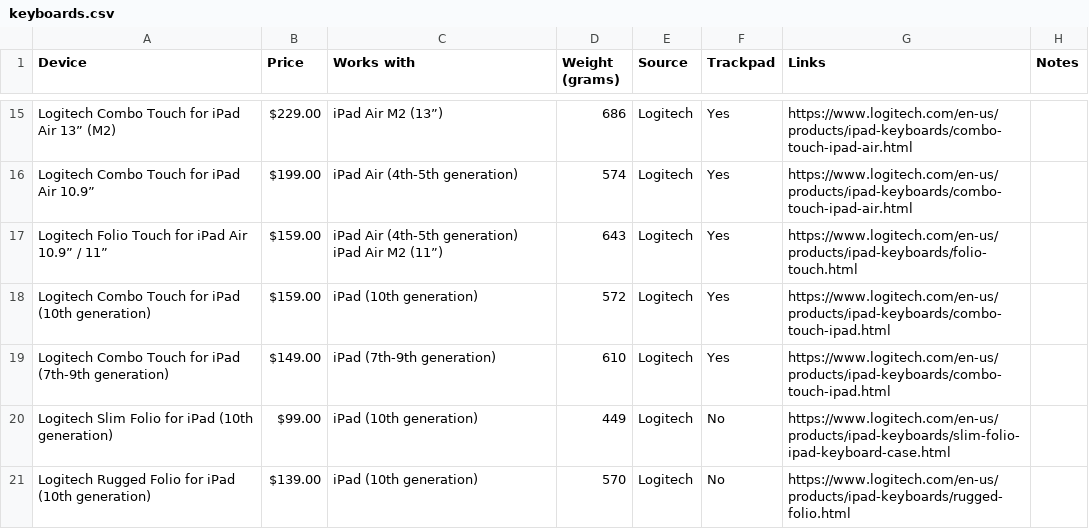
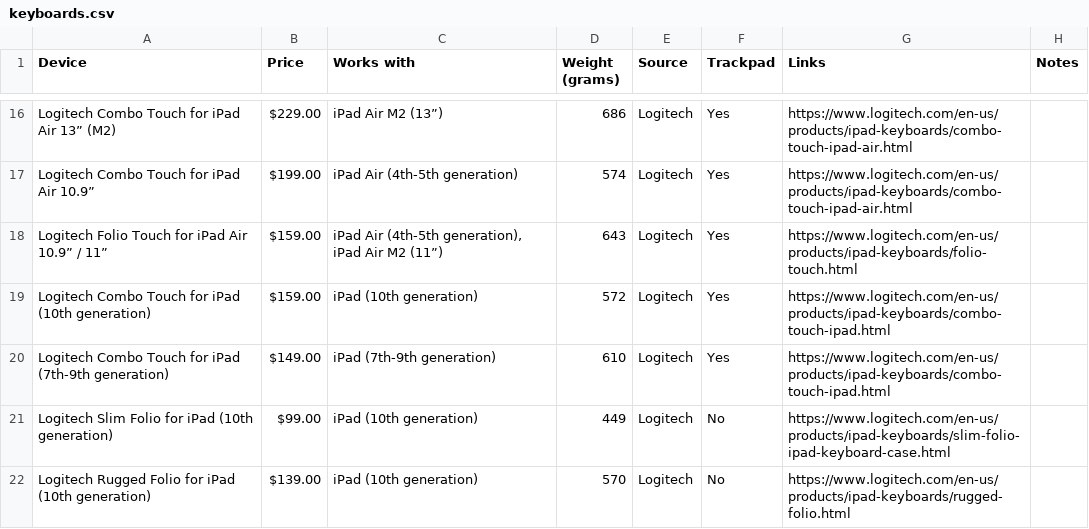
Before and after one commit to cbirdsong/ipad-keyboard-weights, a CSV file: keyboards.csv, drawn as a sheet; only a part is shown, gaps mark what is left out; the diff covers the shown part only.

```diff
--- a/keyboards.csv
+++ b/keyboards.csv
@@ -20,4 +17,3 @@ Logitech Combo Touch for iPad Air 13” (M2),$229.00,iPad Air M2 (13”),686,Log
 Logitech Combo Touch for iPad Air 10.9”,$199.00,iPad Air (4th-5th generation),574,Logitech,Yes,https://www.logitech.com/en-us/products/ipad-keyboards/combo-touch-ipad-air.html,
-Logitech Folio Touch for iPad Air 10.9” / 11” ,$159.00,"iPad Air (4th-5th generation)
-iPad Air M2 (11”)",643,Logitech,Yes,https://www.logitech.com/en-us/products/ipad-keyboards/folio-touch.html,
+Logitech Folio Touch for iPad Air 10.9” / 11” ,$159.00,"iPad Air (4th-5th generation), iPad Air M2 (11”)",643,Logitech,Yes,https://www.logitech.com/en-us/products/ipad-keyboards/folio-touch.html,
 Logitech Combo Touch for iPad (10th generation),$159.00,iPad (10th generation),572,Logitech,Yes,https://www.logitech.com/en-us/products/ipad-keyboards/combo-touch-ipad.html,
```
Also changed, not shown: 1 added row and 8 edited cells elsewhere in this file.
